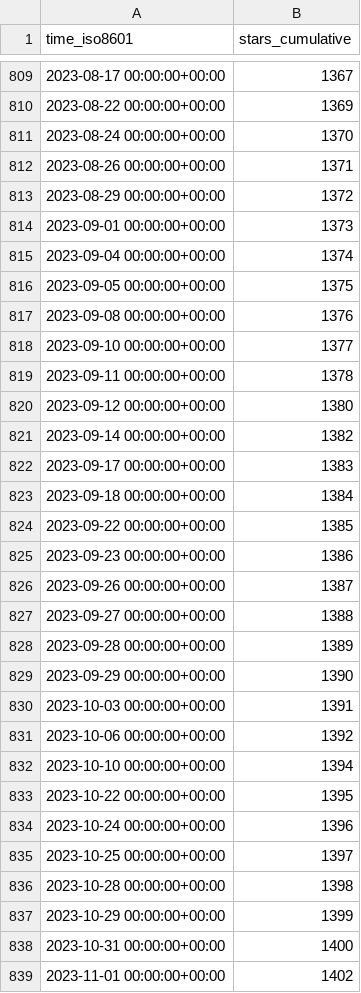
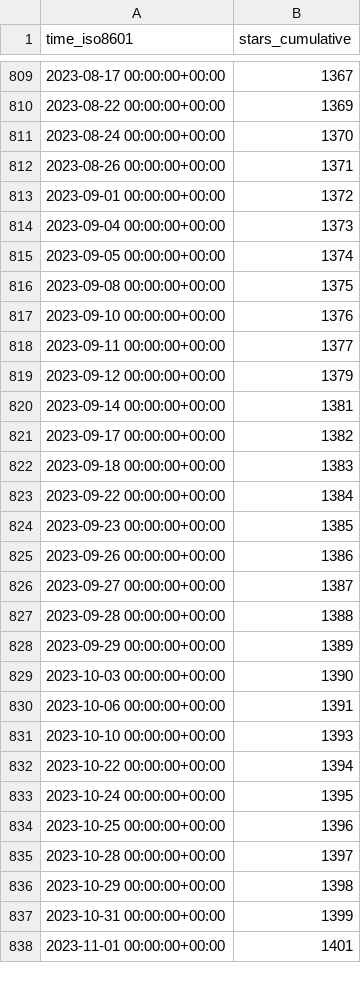
Before and after one commit to quantumlib/OpenFermion, a CSV file: quantumlib/OpenFermion/ghrs-data/stargazers.csv, drawn as a sheet; only a part is shown, gaps mark what is left out; the diff covers the shown part only.

```diff
--- a/quantumlib/OpenFermion/ghrs-data/stargazers.csv
+++ b/quantumlib/OpenFermion/ghrs-data/stargazers.csv
@@ -812,28 +812,27 @@ time_iso8601,stars_cumulative
 2023-08-26 00:00:00+00:00,1371
-2023-08-29 00:00:00+00:00,1372
-2023-09-01 00:00:00+00:00,1373
-2023-09-04 00:00:00+00:00,1374
-2023-09-05 00:00:00+00:00,1375
-2023-09-08 00:00:00+00:00,1376
-2023-09-10 00:00:00+00:00,1377
-2023-09-11 00:00:00+00:00,1378
-2023-09-12 00:00:00+00:00,1380
-2023-09-14 00:00:00+00:00,1382
-2023-09-17 00:00:00+00:00,1383
-2023-09-18 00:00:00+00:00,1384
-2023-09-22 00:00:00+00:00,1385
-2023-09-23 00:00:00+00:00,1386
-2023-09-26 00:00:00+00:00,1387
-2023-09-27 00:00:00+00:00,1388
-2023-09-28 00:00:00+00:00,1389
-2023-09-29 00:00:00+00:00,1390
-2023-10-03 00:00:00+00:00,1391
-2023-10-06 00:00:00+00:00,1392
-2023-10-10 00:00:00+00:00,1394
-2023-10-22 00:00:00+00:00,1395
-2023-10-24 00:00:00+00:00,1396
-2023-10-25 00:00:00+00:00,1397
-2023-10-28 00:00:00+00:00,1398
-2023-10-29 00:00:00+00:00,1399
-2023-10-31 00:00:00+00:00,1400
-2023-11-01 00:00:00+00:00,1402
+2023-09-01 00:00:00+00:00,1372
+2023-09-04 00:00:00+00:00,1373
+2023-09-05 00:00:00+00:00,1374
+2023-09-08 00:00:00+00:00,1375
+2023-09-10 00:00:00+00:00,1376
+2023-09-11 00:00:00+00:00,1377
+2023-09-12 00:00:00+00:00,1379
+2023-09-14 00:00:00+00:00,1381
+2023-09-17 00:00:00+00:00,1382
+2023-09-18 00:00:00+00:00,1383
+2023-09-22 00:00:00+00:00,1384
+2023-09-23 00:00:00+00:00,1385
+2023-09-26 00:00:00+00:00,1386
+2023-09-27 00:00:00+00:00,1387
+2023-09-28 00:00:00+00:00,1388
+2023-09-29 00:00:00+00:00,1389
+2023-10-03 00:00:00+00:00,1390
+2023-10-06 00:00:00+00:00,1391
+2023-10-10 00:00:00+00:00,1393
+2023-10-22 00:00:00+00:00,1394
+2023-10-24 00:00:00+00:00,1395
+2023-10-25 00:00:00+00:00,1396
+2023-10-28 00:00:00+00:00,1397
+2023-10-29 00:00:00+00:00,1398
+2023-10-31 00:00:00+00:00,1399
+2023-11-01 00:00:00+00:00,1401
```
Also changed, not shown: 1 added row and 126 edited cells elsewhere in this file.
